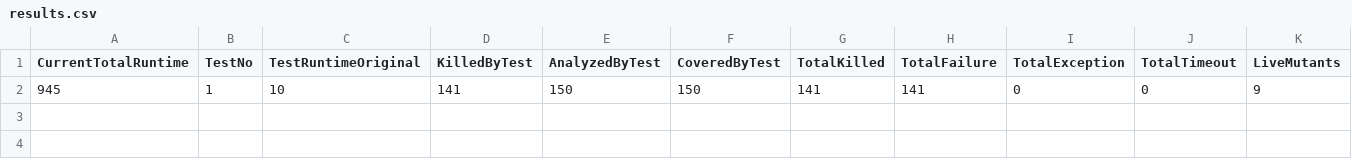
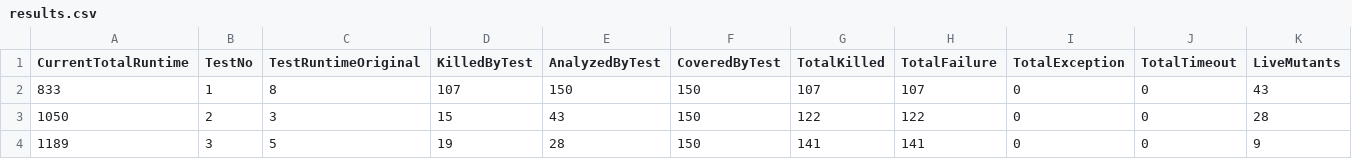
Before and after one commit to tiagosaurus/inclass, a CSV file: triangle/mutation_results/results.csv, drawn as a sheet; only a part is shown; rows hold the shown columns only; the diff names each change by its address in the sheet, - before the commit and + after, or states it on an @@ line.

Commit message:
update, 3 test suites

```diff
--- a/triangle/mutation_results/results.csv
+++ b/triangle/mutation_results/results.csv
-A2 (CurrentTotalRuntime): 945
+A2 (CurrentTotalRuntime): 833
-C2 (TestRuntimeOriginal): 10
+C2 (TestRuntimeOriginal): 8
-D2 (KilledByTest): 141
+D2 (KilledByTest): 107
-G2 (TotalKilled): 141
+G2 (TotalKilled): 107
-H2 (TotalFailure): 141
+H2 (TotalFailure): 107
-K2 (LiveMutants): 9
+K2 (LiveMutants): 43
+row 3: 1050 | 2 | 3 | 15 | 43 | 150 | 122 | 122 | 0 | 0 | 28
+row 4: 1189 | 3 | 5 | 19 | 28 | 150 | 141 | 141 | 0 | 0 | 9
```
Also changed, not shown: 8 other files.
